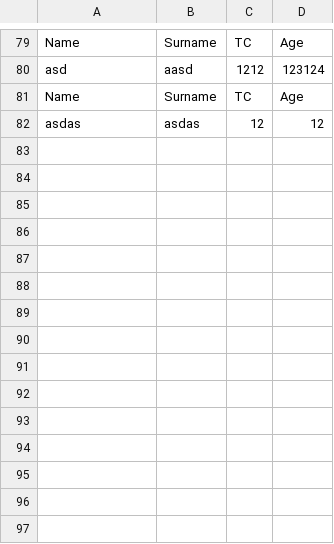
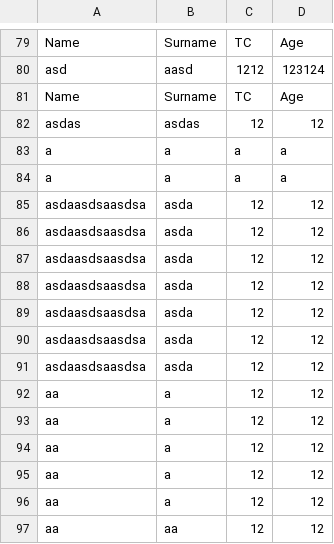
Before and after one commit to kaanhascan/PythonProject303, a CSV file: records.csv, drawn as a sheet; only a part is shown, gaps mark what is left out.

```diff
--- a/records.csv
+++ b/records.csv
@@ -82 +82,16 @@ Name,Surname,TC,Age
 asdas,asdas,12,12
+a,a,a,a
+a,a,a,a
+asdaasdsaasdsa,asda,12,12
+asdaasdsaasdsa,asda,12,12
+asdaasdsaasdsa,asda,12,12
+asdaasdsaasdsa,asda,12,12
+asdaasdsaasdsa,asda,12,12
+asdaasdsaasdsa,asda,12,12
+asdaasdsaasdsa,asda,12,12
+aa,a,12,12
+aa,a,12,12
+aa,a,12,12
+aa,a,12,12
+aa,a,12,12
+aa,aa,12,12
```
Also changed, not shown: 1 other file.
